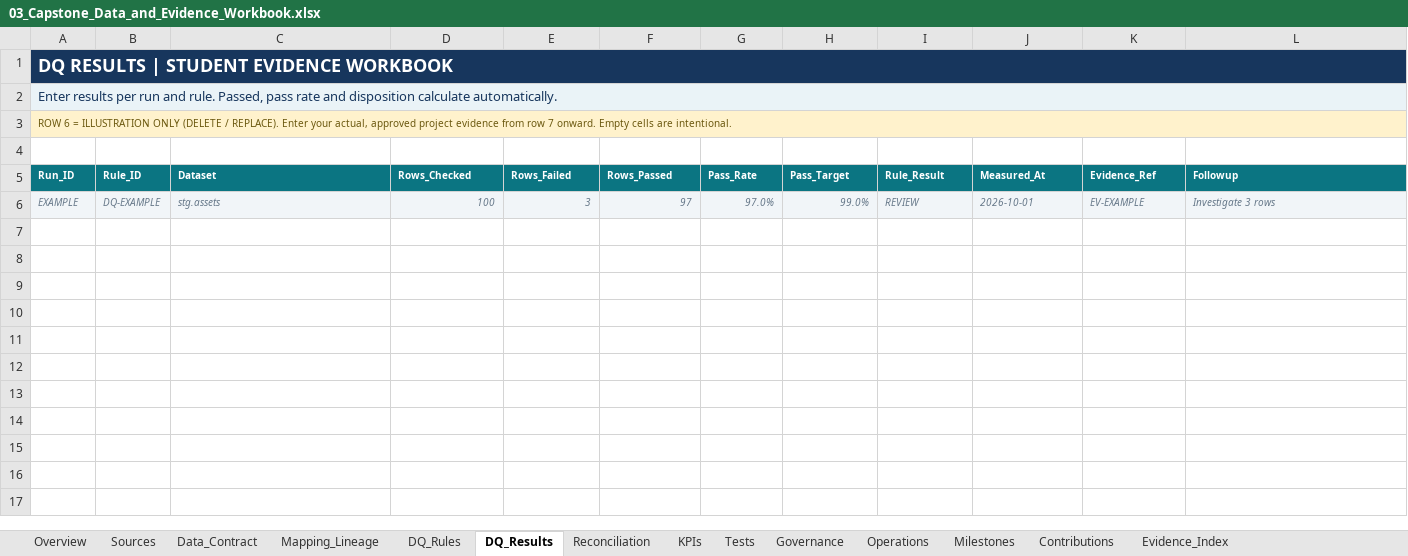
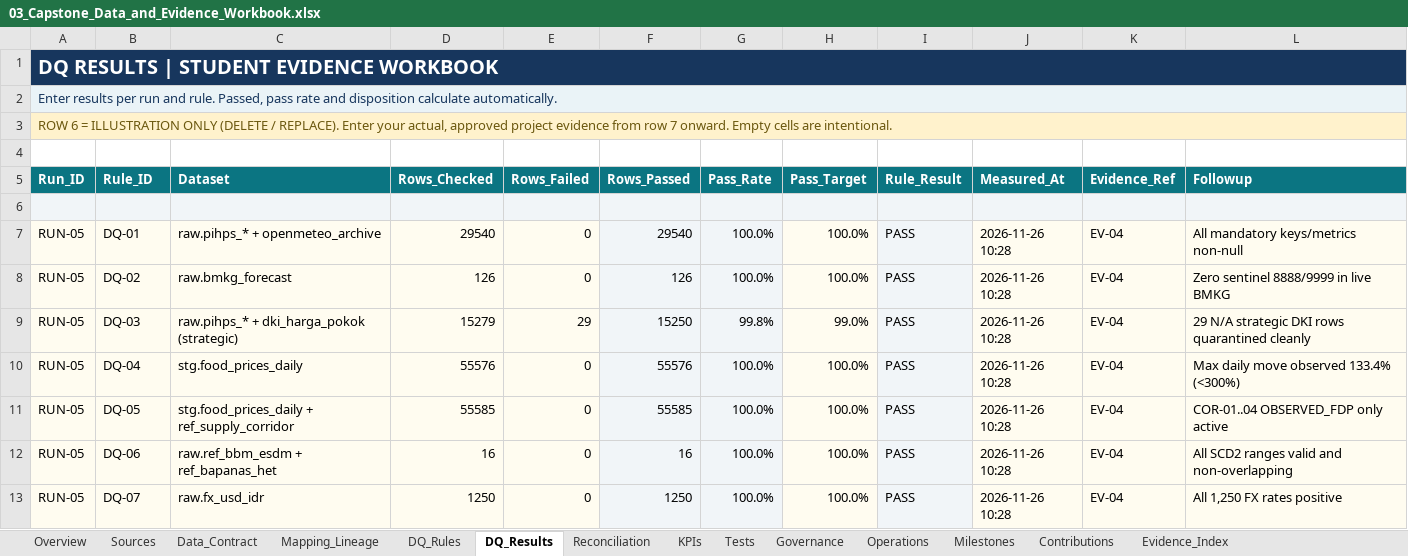
Before and after one commit to Zaidan59/de-capstone, an Excel workbook: docs/03_Capstone_Data_and_Evidence_Workbook.xlsx, sheet DQ_Results, drawn as a sheet; values as stored, in another font and other column widths than the file's, no borders; the diff names each change by its address in the sheet, - before the commit and + after, or states it on an @@ line.

```diff
--- a/docs/03_Capstone_Data_and_Evidence_Workbook.xlsx (sheet DQ_Results)
+++ b/docs/03_Capstone_Data_and_Evidence_Workbook.xlsx (sheet DQ_Results)
@@ A1 text size: larger @@
@@ A3 text size: larger @@
@@ A5:L5 text size: larger @@
-row 6: EXAMPLE | DQ-EXAMPLE | stg.assets | 100 | 3 | 97 | 97.0% | 99.0% | REVIEW | 2026-10-01 | EV-EXAMPLE | Investigate 3 rows
+row 6: (empty)
+row 7: RUN-05 | DQ-01 | raw.pihps_* + openmeteo_archive | 29540 | 0 | 29540 | 100.0% | 100.0% | PASS | 2026-11-26 10:28 | EV-04 | All mandatory keys/metrics non-null
+row 8: RUN-05 | DQ-02 | raw.bmkg_forecast | 126 | 0 | 126 | 100.0% | 100.0% | PASS | 2026-11-26 10:28 | EV-04 | Zero sentinel 8888/9999 in live BMKG
+row 9: RUN-05 | DQ-03 | raw.pihps_* + dki_harga_pokok (strategic) | 15279 | 29 | 15250 | 99.8% | 99.0% | PASS | 2026-11-26 10:28 | EV-04 | 29 N/A strategic DKI rows quarantined cleanly
+row 10: RUN-05 | DQ-04 | stg.food_prices_daily | 55576 | 0 | 55576 | 100.0% | 100.0% | PASS | 2026-11-26 10:28 | EV-04 | Max daily move observed 133.4% (<300%)
+row 11: RUN-05 | DQ-05 | stg.food_prices_daily + ref_supply_corridor | 55585 | 0 | 55585 | 100.0% | 100.0% | PASS | 2026-11-26 10:28 | EV-04 | COR-01..04 OBSERVED_FDP only active
+row 12: RUN-05 | DQ-06 | raw.ref_bbm_esdm + ref_bapanas_het | 16 | 0 | 16 | 100.0% | 100.0% | PASS | 2026-11-26 10:28 | EV-04 | All SCD2 ranges valid and non-overlapping
+row 13: RUN-05 | DQ-07 | raw.fx_usd_idr | 1250 | 0 | 1250 | 100.0% | 100.0% | PASS | 2026-11-26 10:28 | EV-04 | All 1,250 FX rates positive
```
Also changed, not shown: sheet Data_Contract, sheet Sources, sheet Evidence_Index, sheet Mapping_Lineage, sheet Tests, sheet DQ_Rules, 7 more sheets, 29 other files.
